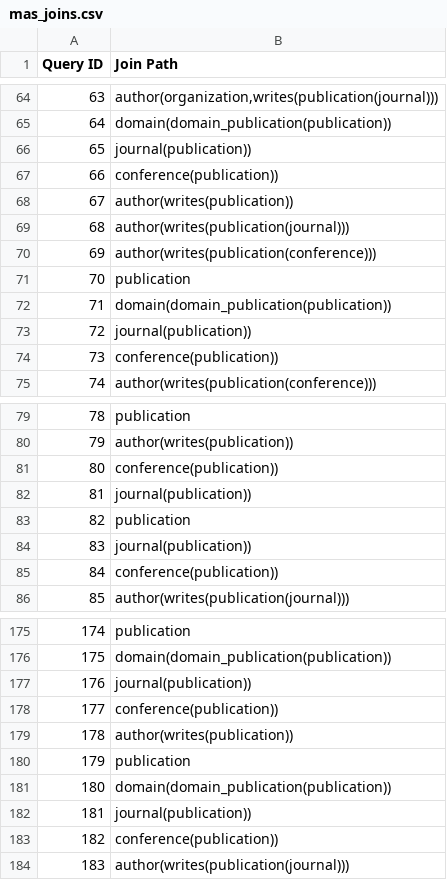
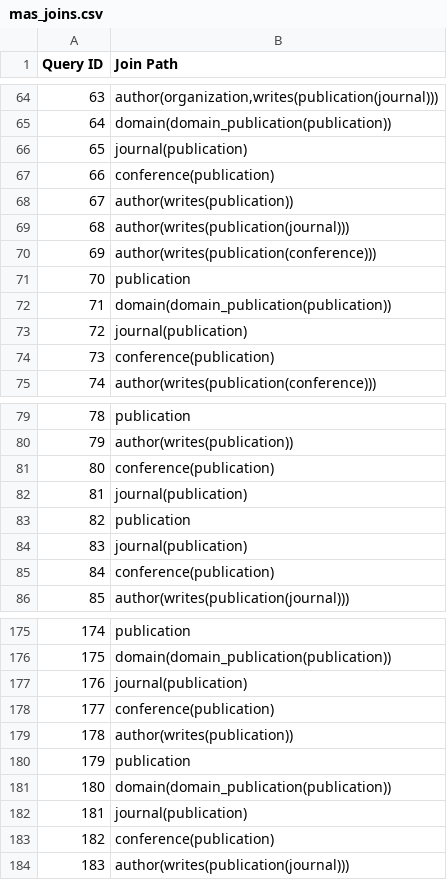
Before and after one commit to umich-dbgroup/templar, a CSV file: data/mas/mas_joins.csv, drawn as a sheet; only a part is shown, gaps mark what is left out; the diff covers the shown part only.

Commit message:
Fix join results

```diff
--- a/data/mas/mas_joins.csv
+++ b/data/mas/mas_joins.csv
@@ -65,4 +65,4 @@
 64,domain(domain_publication(publication))
-65,journal(publication))
-66,conference(publication))
+65,journal(publication)
+66,conference(publication)
 67,author(writes(publication))
@@ -72,4 +72,4 @@
 71,domain(domain_publication(publication))
-72,journal(publication))
-73,conference(publication))
+72,journal(publication)
+73,conference(publication)
 74,author(writes(publication(conference)))
@@ -80,7 +80,7 @@
 79,author(writes(publication))
-80,conference(publication))
-81,journal(publication))
+80,conference(publication)
+81,journal(publication)
 82,publication
-83,journal(publication))
-84,conference(publication))
+83,journal(publication)
+84,conference(publication)
 85,author(writes(publication(journal)))
@@ -176,4 +176,4 @@
 175,domain(domain_publication(publication))
-176,journal(publication))
-177,conference(publication))
+176,journal(publication)
+177,conference(publication)
 178,author(writes(publication))
@@ -181,4 +181,4 @@
 180,domain(domain_publication(publication))
-181,journal(publication))
-182,conference(publication))
+181,journal(publication)
+182,conference(publication)
 183,author(writes(publication(journal)))
```
Also changed, not shown: 19 edited cells elsewhere in this file.
